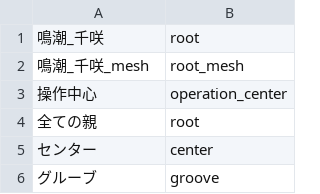
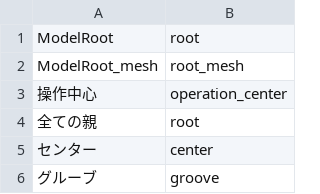
Before and after one commit to ElysiaRealm0019/SEIKAI, a CSV file: MMD_Bone_Name_Dict_EN.csv, drawn as a sheet; only a part is shown.

```diff
--- a/MMD_Bone_Name_Dict_EN.csv
+++ b/MMD_Bone_Name_Dict_EN.csv
@@ -1,3 +1,3 @@
-鳴潮_千咲,root
-鳴潮_千咲_mesh,root_mesh
+ModelRoot,root
+ModelRoot_mesh,root_mesh
 操作中心,operation_center
```
Also changed, not shown: 17 other files.
